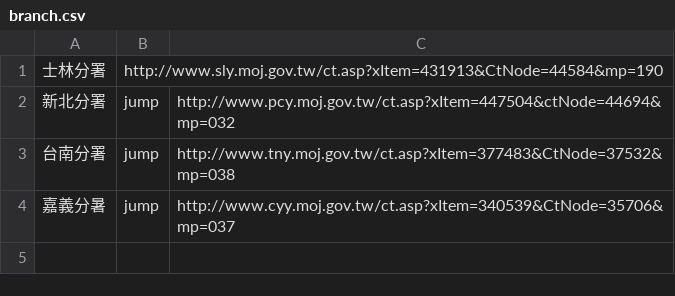
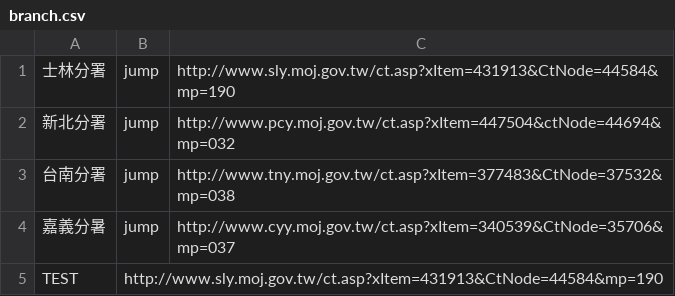
Before and after one commit to tpki/online_exhibition, a CSV file: data/list/branch.csv, drawn as a sheet.

Commit message:
Update branch.csv

```diff
--- a/data/list/branch.csv
+++ b/data/list/branch.csv
@@ -1,2 +1,2 @@
-士林分署,http://www.sly.moj.gov.tw/ct.asp?xItem=431913&CtNode=44584&mp=190
+士林分署,jump,http://www.sly.moj.gov.tw/ct.asp?xItem=431913&CtNode=44584&mp=190
 新北分署,jump,http://www.pcy.moj.gov.tw/ct.asp?xItem=447504&ctNode=44694&mp=032
@@ -4 +4,2 @@
 嘉義分暑,jump,http://www.cyy.moj.gov.tw/ct.asp?xItem=340539&CtNode=35706&mp=037
+TEST,http://www.sly.moj.gov.tw/ct.asp?xItem=431913&CtNode=44584&mp=190
```
